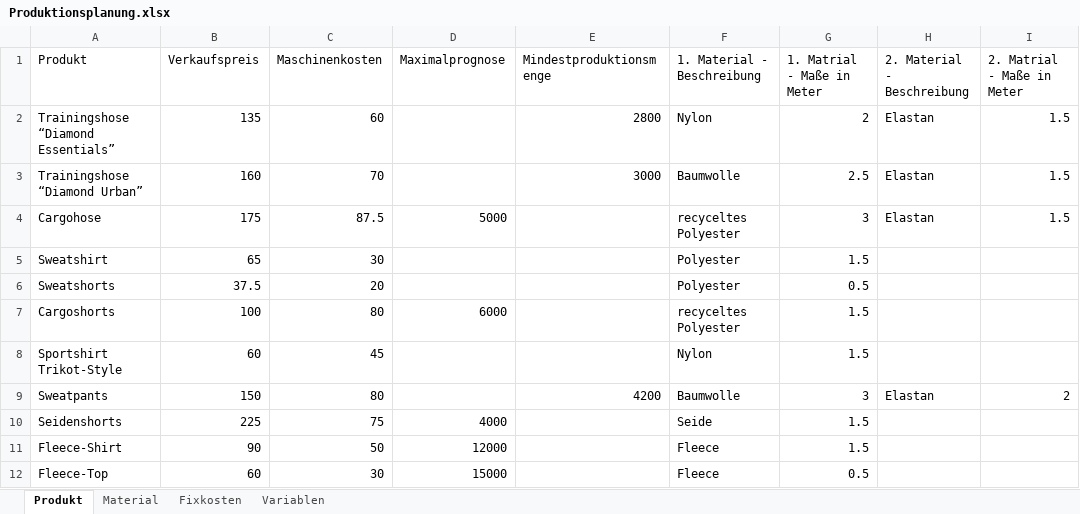
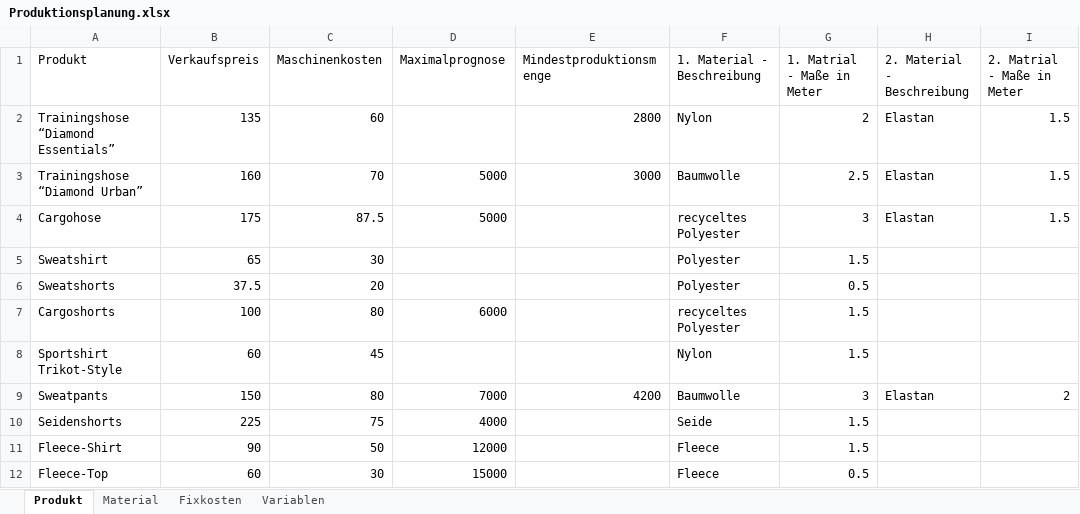
Before and after one commit to unJaco/Operations-Research, an Excel workbook: Produktionsplanung.xlsx, sheet Produkt, drawn as a sheet; values as stored, in another font and other column widths than the file's, no borders; the diff names each change by its address in the sheet, - before the commit and + after, or states it on an @@ line.

```diff
--- a/Produktionsplanung.xlsx (sheet Produkt)
+++ b/Produktionsplanung.xlsx (sheet Produkt)
-D3 (Maximalprognose): (empty)
+D3 (Maximalprognose): 5000
-D9 (Maximalprognose): (empty)
+D9 (Maximalprognose): 7000
```
Also changed, not shown: 1 other file.
